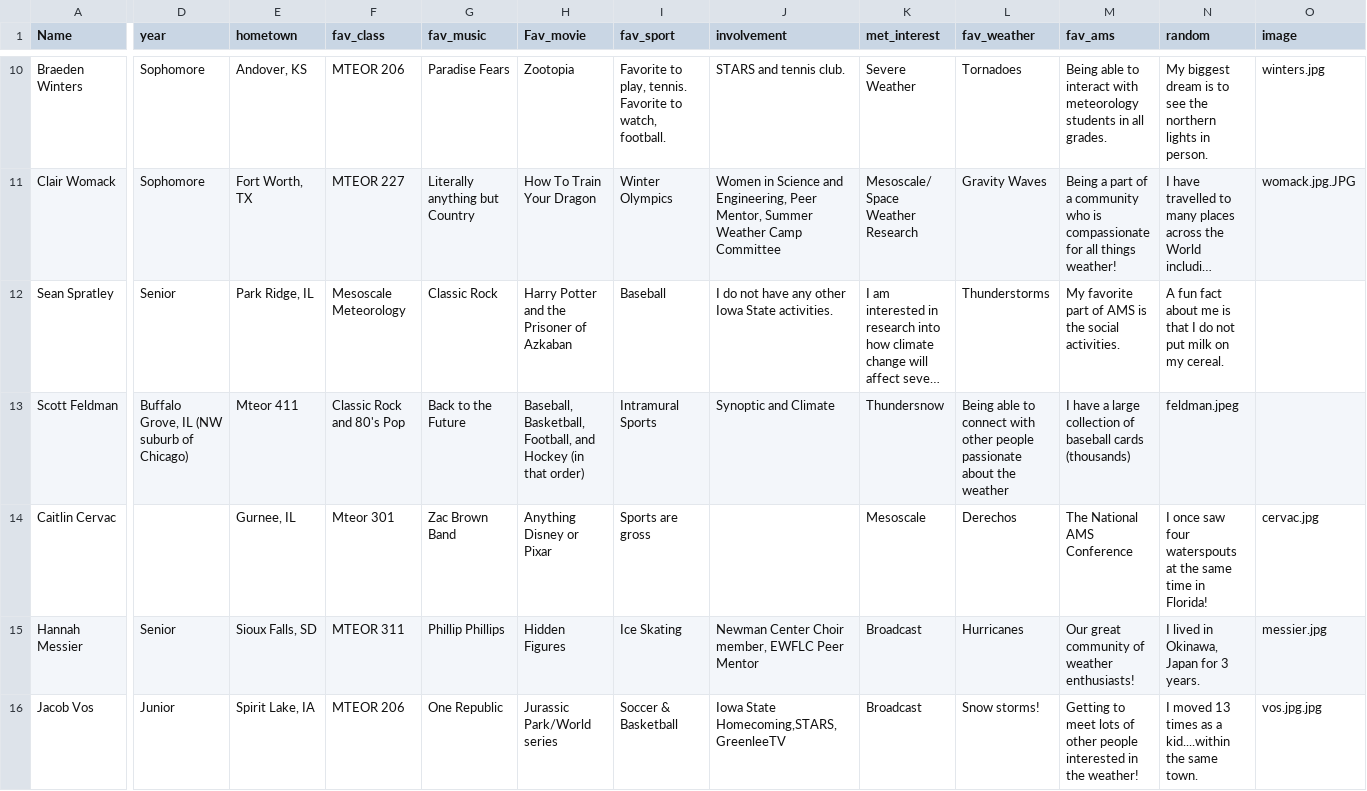
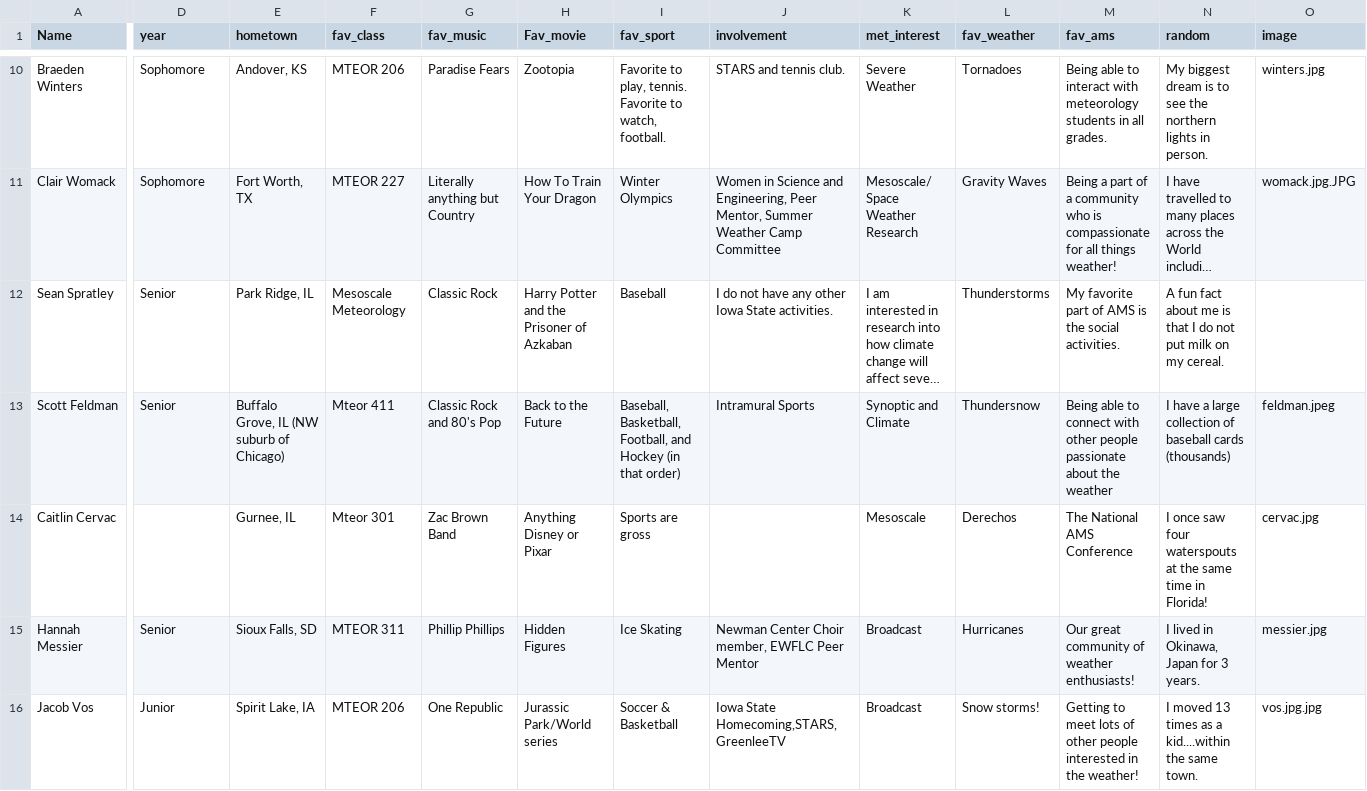
Before and after one commit to isuams/isuams, a CSV file: _data/officers.csv, drawn as a sheet; only a part is shown, gaps mark what is left out; long unchanged cells end in …; the diff names each change by its address in the sheet, - before the commit and + after, or states it on an @@ line.

Commit message:
Update officers.csv

```diff
--- a/_data/officers.csv
+++ b/_data/officers.csv
-D13 (year): Buffalo Grove, IL (NW suburb of Chicago)
+D13 (year): Senior
-E13 (hometown): Mteor 411
+E13 (hometown): Buffalo Grove, IL (NW suburb of Chicago)
-F13 (fav_class): Classic Rock and 80's Pop
+F13 (fav_class): Mteor 411
-G13 (fav_music): Back to the Future
+G13 (fav_music): Classic Rock and 80's Pop
-H13 (Fav_movie): Baseball, Basketball, Football, and Hockey (in that order)
+H13 (Fav_movie): Back to the Future
-I13 (fav_sport): Intramural Sports
+I13 (fav_sport): Baseball, Basketball, Football, and Hockey (in that order)
-J13 (involvement): Synoptic and Climate
+J13 (involvement): Intramural Sports
-K13 (met_interest): Thundersnow
+K13 (met_interest): Synoptic and Climate
-L13 (fav_weather): Being able to connect with other people passionate about the weather
+L13 (fav_weather): Thundersnow
-M13 (fav_ams): I have a large collection of baseball cards (thousands)
+M13 (fav_ams): Being able to connect with other people passionate about the weather
-N13 (random): feldman.jpeg
+N13 (random): I have a large collection of baseball cards (thousands)
-O13 (image): (empty)
+O13 (image): feldman.jpeg
```
